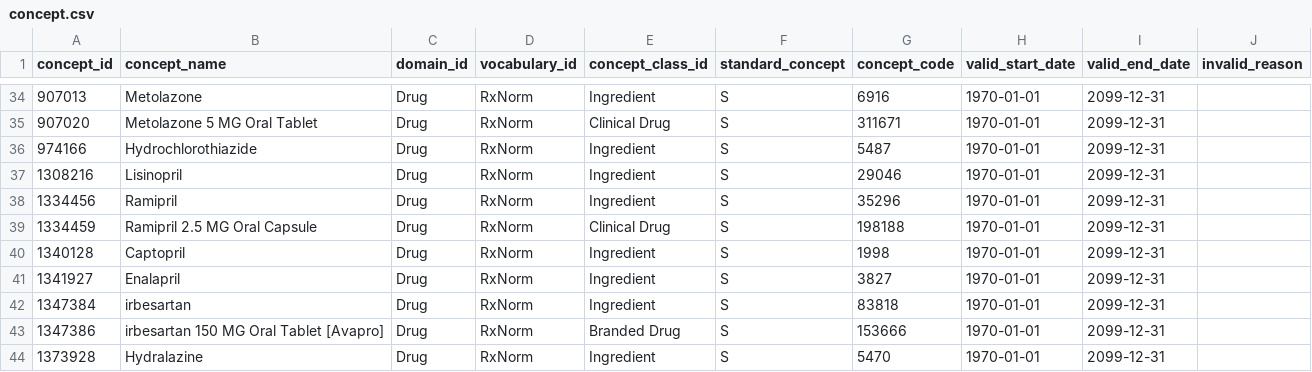
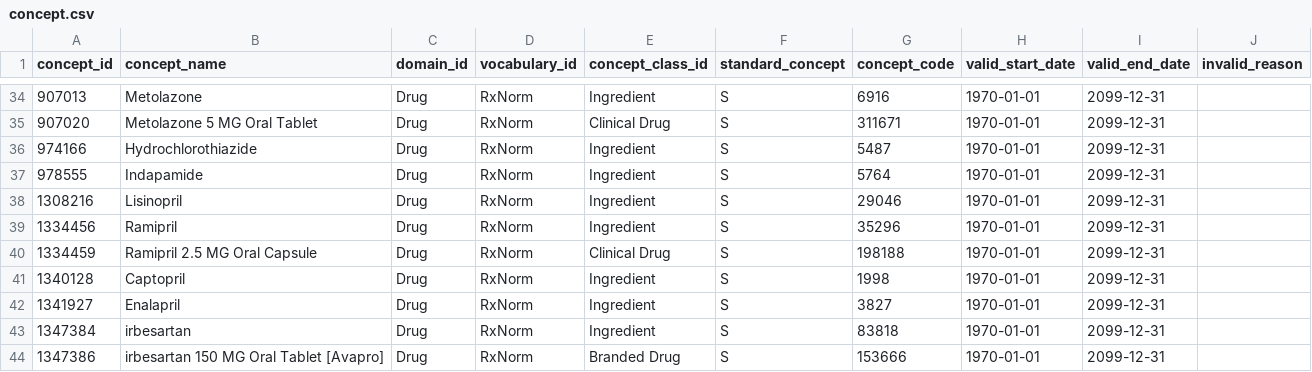
Before and after one commit to MechanicalRabbit/ohdsi-synpuf-demo, a CSV file: import/concept.csv, drawn as a sheet; only a part is shown, gaps mark what is left out; the shorter side is filled out with more unchanged rows; the diff names each change by its address in the sheet, - before the commit and + after, or states it on an @@ line.

```diff
--- a/import/concept.csv
+++ b/import/concept.csv
+row 37: 978555 | Indapamide | Drug | RxNorm | Ingredient | S | 5764 | 1970-01-01 | 2099-12-31
```
Also changed, not shown: import/concepts.csv, 2 other files.
